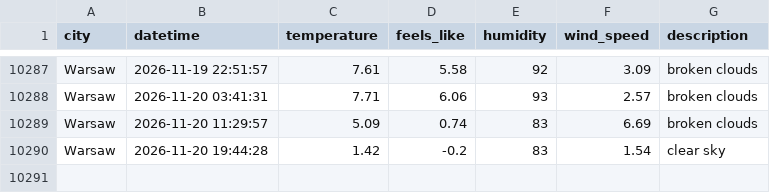
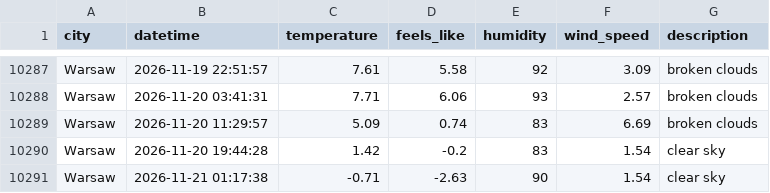
Before and after one commit to ostherhuspl/weather-data-pipeline-data, a CSV file: clean_weather.csv, drawn as a sheet; only a part is shown, gaps mark what is left out.

```diff
--- a/clean_weather.csv
+++ b/clean_weather.csv
@@ -10290 +10290,2 @@ Warsaw,2026-11-20 11:29:57,5.09,0.74,83,6.69,broken clouds
 Warsaw,2026-11-20 19:44:28,1.42,-0.2,83,1.54,clear sky
+Warsaw,2026-11-21 01:17:38,-0.71,-2.63,90,1.54,clear sky
```
